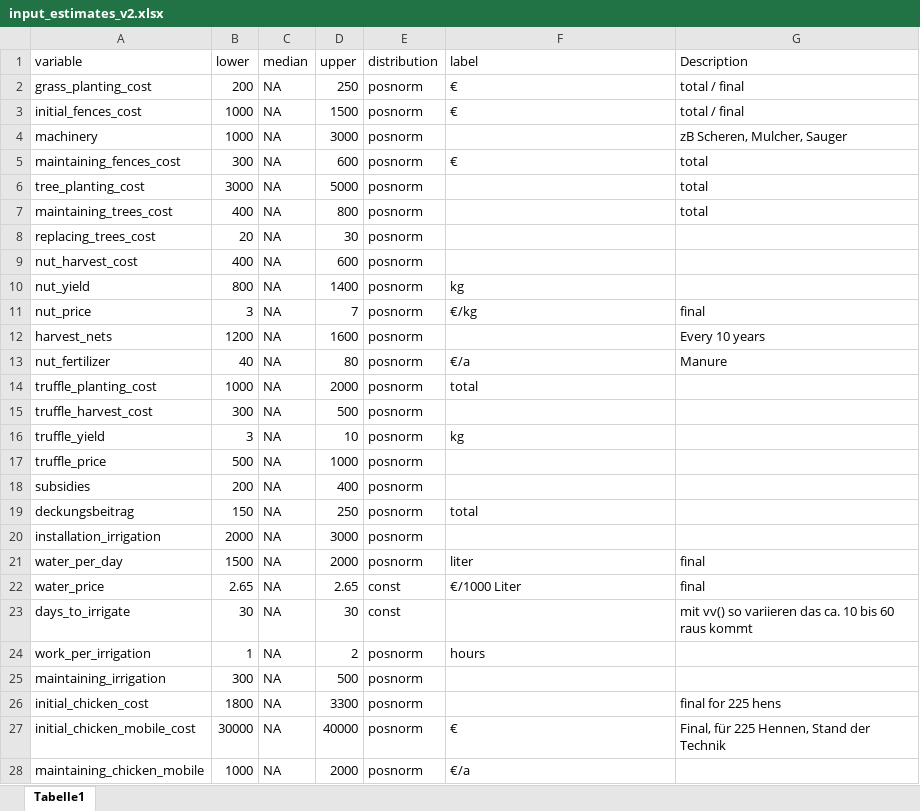
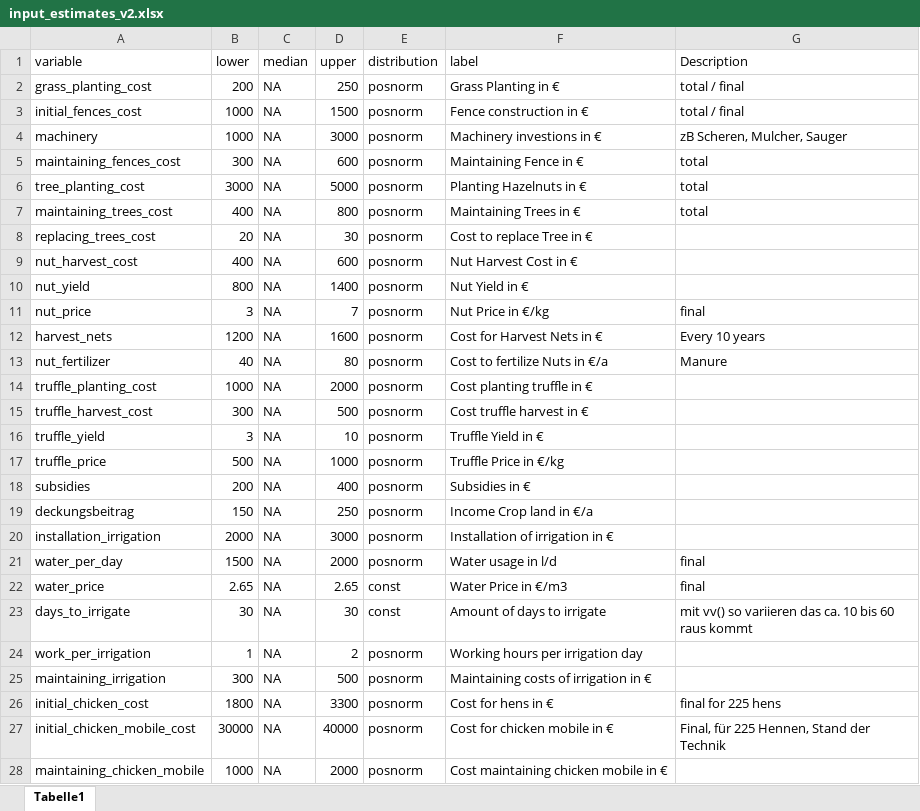
Before and after one commit to FreKuhl/Nuts_and_chicken, an Excel workbook: input_estimates_v2.xlsx, sheet Tabelle1, drawn as a sheet; only a part is shown; values as stored, in another font and other column widths than the file's, no borders; the diff covers the shown part only; the diff names each change by its address in the sheet, - before the commit and + after, or states it on an @@ line.

Commit message:
label

```diff
--- a/input_estimates_v2.xlsx (sheet Tabelle1)
+++ b/input_estimates_v2.xlsx (sheet Tabelle1)
-F2 (label): €
+F2 (label): Grass Planting in €
-F3 (label): €
+F3 (label): Fence construction in €
-F4 (label): (empty)
+F4 (label): Machinery investions in €
-F5 (label): €
+F5 (label): Maintaining Fence in €
-F6 (label): (empty)
+F6 (label): Planting Hazelnuts in €
-F7 (label): (empty)
+F7 (label): Maintaining Trees in €
-F8 (label): (empty)
+F8 (label): Cost to replace Tree in €
-F9 (label): (empty)
+F9 (label): Nut Harvest Cost in €
-F10 (label): kg
+F10 (label): Nut Yield in €
-F11 (label): €/kg
+F11 (label): Nut Price in €/kg
-F12 (label): (empty)
+F12 (label): Cost for Harvest Nets in €
-F13 (label): €/a
+F13 (label): Cost to fertilize Nuts in €/a
-F14 (label): total
+F14 (label): Cost planting truffle in €
-F15 (label): (empty)
+F15 (label): Cost truffle harvest in €
-F16 (label): kg
+F16 (label): Truffle Yield in €
-F17 (label): (empty)
+F17 (label): Truffle Price in €/kg
-F18 (label): (empty)
+F18 (label): Subsidies in €
-F19 (label): total
+F19 (label): Income Crop land in €/a
-F20 (label): (empty)
+F20 (label): Installation of irrigation in €
-F21 (label): liter
+F21 (label): Water usage in l/d
-F22 (label): €/1000 Liter
+F22 (label): Water Price in €/m3
-F23 (label): (empty)
+F23 (label): Amount of days to irrigate
-F24 (label): hours
+F24 (label): Working hours per irrigation day
-F25 (label): (empty)
+F25 (label): Maintaining costs of irrigation in €
-F26 (label): (empty)
+F26 (label): Cost for hens in €
-F27 (label): €
+F27 (label): Cost for chicken mobile in €
-F28 (label): €/a
+F28 (label): Cost maintaining chicken mobile in €
```
Also changed, not shown: 7 edited cells elsewhere in this sheet.
